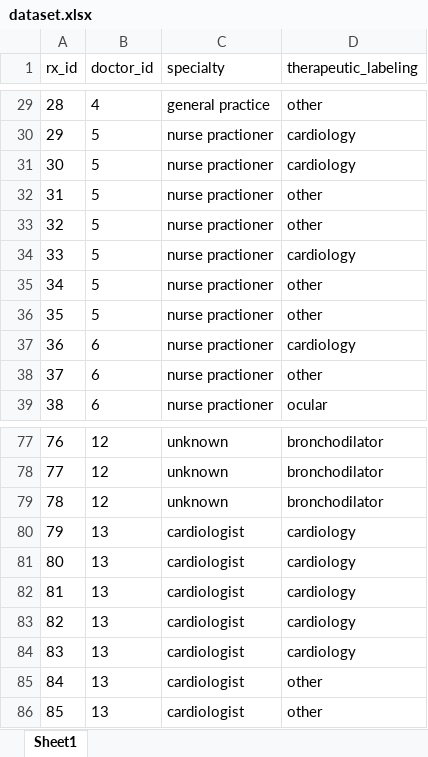
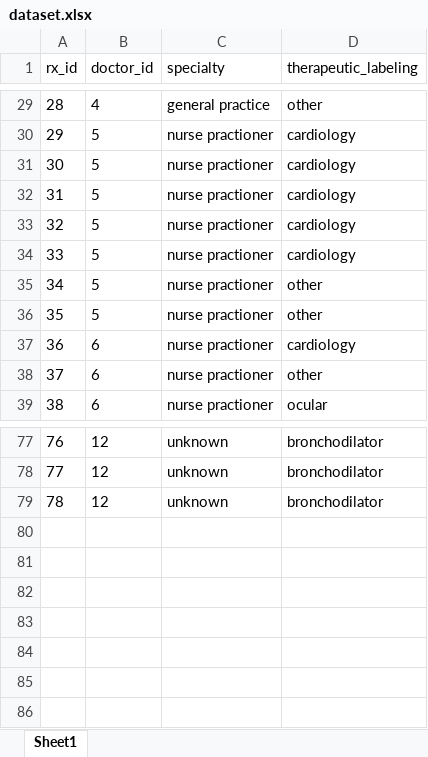
Before and after one commit to FeiLi1996/NPI-Specialty-Clustering-and-Prediction, an Excel workbook: dataset.xlsx, sheet Sheet1, drawn as a sheet; only a part is shown, gaps mark what is left out; values as stored, in another font and other column widths than the file's, no borders; removed rows and columns are numbered as before the commit, all else as after; the diff names each change by its address in the sheet, - before the commit and + after, or states it on an @@ line.

```diff
--- a/dataset.xlsx (sheet Sheet1)
+++ b/dataset.xlsx (sheet Sheet1)
-row 32: 31 | 5 | nurse practioner | other
-row 33: 32 | 5 | nurse practioner | other
+row 32: 31 | 5 | nurse practioner | cardiology
+row 33: 32 | 5 | nurse practioner | cardiology
-row 80: 79 | 13 | cardiologist | cardiology
-row 81: 80 | 13 | cardiologist | cardiology
-row 82: 81 | 13 | cardiologist | cardiology
-row 83: 82 | 13 | cardiologist | cardiology
-row 84: 83 | 13 | cardiologist | cardiology
-row 85: 84 | 13 | cardiologist | other
-row 86: 85 | 13 | cardiologist | other
```
Also changed, not shown: 5 other files.
